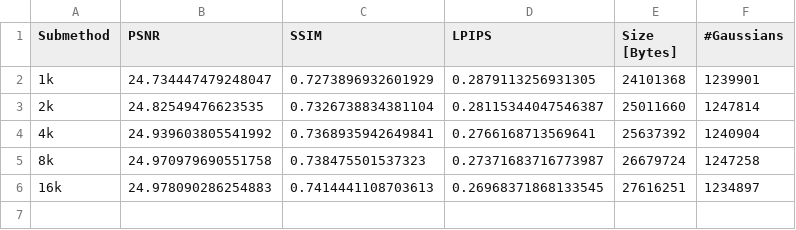
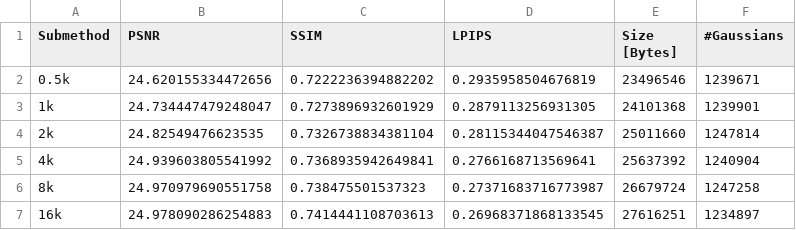
Before and after one commit to haishan-wang/test-3dgszip, a CSV file: results_newvq/MipNeRF360/bicycle.csv, drawn as a sheet.

```diff
--- a/results_newvq/MipNeRF360/bicycle.csv
+++ b/results_newvq/MipNeRF360/bicycle.csv
@@ -1,2 +1,3 @@
 Submethod,PSNR,SSIM,LPIPS,Size [Bytes],#Gaussians
+0.5k,24.620155334472656,0.7222236394882202,0.2935958504676819,23496546,1239671
 1k,24.734447479248047,0.7273896932601929,0.2879113256931305,24101368,1239901
```
Also changed, not shown: results_newvq/MipNeRF360/bonsai.csv, results_newvq/MipNeRF360/flowers.csv, 10 other files.
